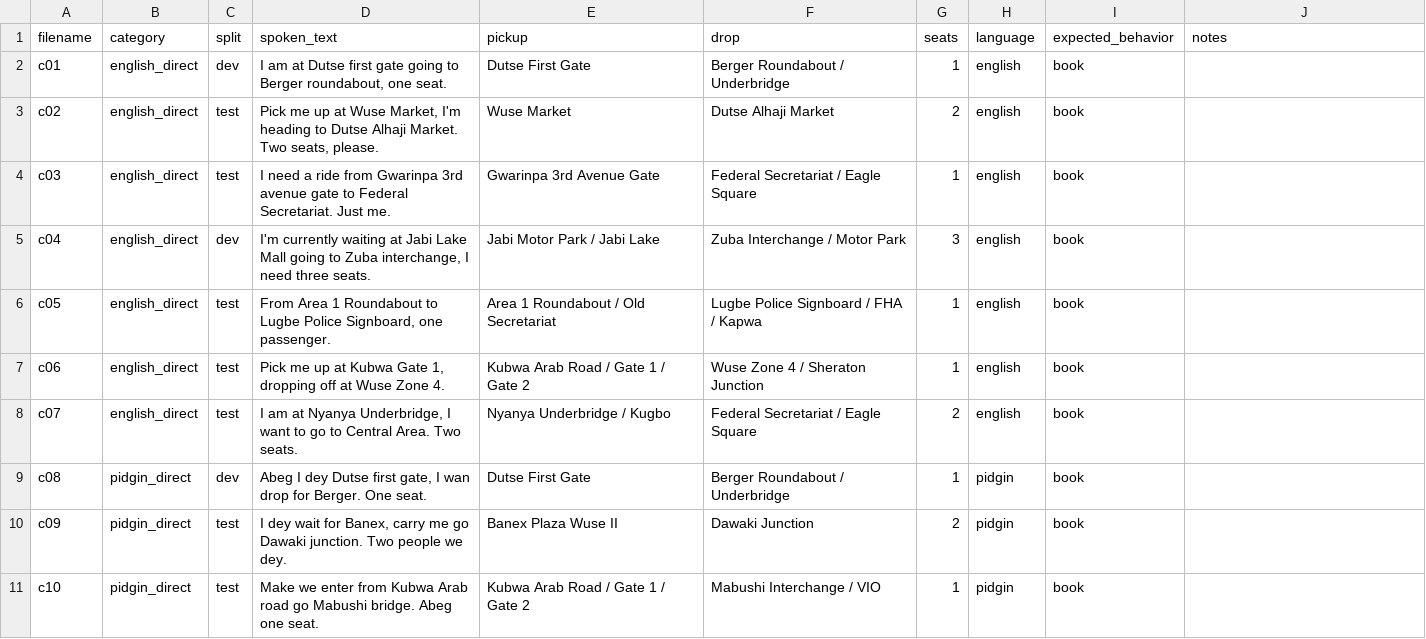
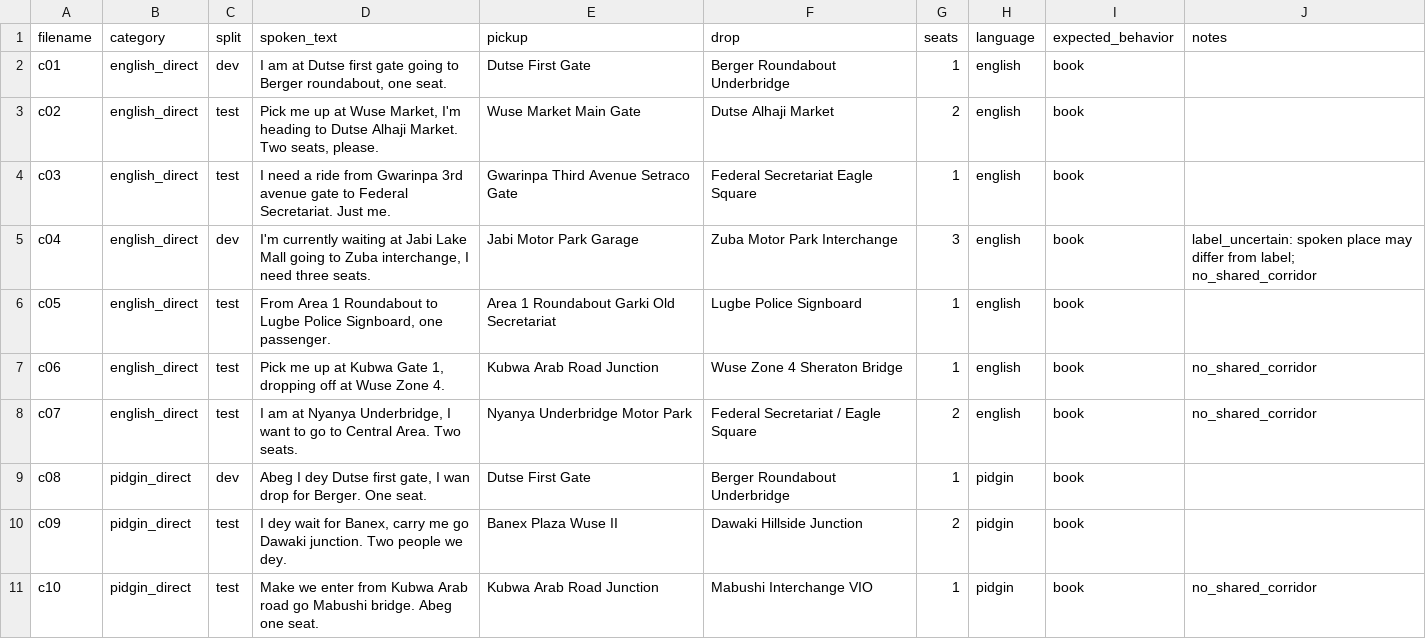
Before and after one commit to AhmadCM01/Along, a CSV file: data/clips/labels.csv, drawn as a sheet; only a part is shown; the diff covers the shown part only.

Commit message:
eval: correct labels to canonical names (see LABEL_CORRECTIONS.md)

```diff
--- a/data/clips/labels.csv
+++ b/data/clips/labels.csv
@@ -1,11 +1,11 @@
 filename,category,split,spoken_text,pickup,drop,seats,language,expected_behavior,notes
-c01,english_direct,dev,"I am at Dutse first gate going to Berger roundabout, one seat.",Dutse First Gate,Berger Roundabout / Underbridge,1,english,book,
-c02,english_direct,test,"Pick me up at Wuse Market, I'm heading to Dutse Alhaji Market. Two seats, please.",Wuse Market,Dutse Alhaji Market,2,english,book,
-c03,english_direct,test,I need a ride from Gwarinpa 3rd avenue gate to Federal Secretariat. Just me.,Gwarinpa 3rd Avenue Gate,Federal Secretariat / Eagle Square,1,english,book,
-c04,english_direct,dev,"I'm currently waiting at Jabi Lake Mall going to Zuba interchange, I need three seats.",Jabi Motor Park / Jabi Lake,Zuba Interchange / Motor Park,3,english,book,
-c05,english_direct,test,"From Area 1 Roundabout to Lugbe Police Signboard, one passenger.",Area 1 Roundabout / Old Secretariat,Lugbe Police Signboard / FHA / Kapwa,1,english,book,
-c06,english_direct,test,"Pick me up at Kubwa Gate 1, dropping off at Wuse Zone 4.",Kubwa Arab Road / Gate 1 / Gate 2,Wuse Zone 4 / Sheraton Junction,1,english,book,
-c07,english_direct,test,"I am at Nyanya Underbridge, I want to go to Central Area. Two seats.",Nyanya Underbridge / Kugbo,Federal Secretariat / Eagle Square,2,english,book,
-c08,pidgin_direct,dev,"Abeg I dey Dutse first gate, I wan drop for Berger. One seat.",Dutse First Gate,Berger Roundabout / Underbridge,1,pidgin,book,
-c09,pidgin_direct,test,"I dey wait for Banex, carry me go Dawaki junction. Two people we dey.",Banex Plaza Wuse II,Dawaki Junction,2,pidgin,book,
-c10,pidgin_direct,test,Make we enter from Kubwa Arab road go Mabushi bridge. Abeg one seat.,Kubwa Arab Road / Gate 1 / Gate 2,Mabushi Interchange / VIO,1,pidgin,book,
+c01,english_direct,dev,"I am at Dutse first gate going to Berger roundabout, one seat.",Dutse First Gate,Berger Roundabout Underbridge,1,english,book,
+c02,english_direct,test,"Pick me up at Wuse Market, I'm heading to Dutse Alhaji Market. Two seats, please.",Wuse Market Main Gate,Dutse Alhaji Market,2,english,book,
+c03,english_direct,test,I need a ride from Gwarinpa 3rd avenue gate to Federal Secretariat. Just me.,Gwarinpa Third Avenue Setraco Gate,Federal Secretariat Eagle Square,1,english,book,
+c04,english_direct,dev,"I'm currently waiting at Jabi Lake Mall going to Zuba interchange, I need three seats.",Jabi Motor Park Garage,Zuba Motor Park Interchange,3,english,book,label_uncertain: spoken place may differ from label; no_shared_corridor
+c05,english_direct,test,"From Area 1 Roundabout to Lugbe Police Signboard, one passenger.",Area 1 Roundabout Garki Old Secretariat,Lugbe Police Signboard,1,english,book,
+c06,english_direct,test,"Pick me up at Kubwa Gate 1, dropping off at Wuse Zone 4.",Kubwa Arab Road Junction,Wuse Zone 4 Sheraton Bridge,1,english,book,no_shared_corridor
+c07,english_direct,test,"I am at Nyanya Underbridge, I want to go to Central Area. Two seats.",Nyanya Underbridge Motor Park,Federal Secretariat / Eagle Square,2,english,book,no_shared_corridor
+c08,pidgin_direct,dev,"Abeg I dey Dutse first gate, I wan drop for Berger. One seat.",Dutse First Gate,Berger Roundabout Underbridge,1,pidgin,book,
+c09,pidgin_direct,test,"I dey wait for Banex, carry me go Dawaki junction. Two people we dey.",Banex Plaza Wuse II,Dawaki Hillside Junction,2,pidgin,book,
+c10,pidgin_direct,test,Make we enter from Kubwa Arab road go Mabushi bridge. Abeg one seat.,Kubwa Arab Road Junction,Mabushi Interchange VIO,1,pidgin,book,no_shared_corridor
```
Also changed, not shown: 19 edited cells elsewhere in this file, 1 other file.
